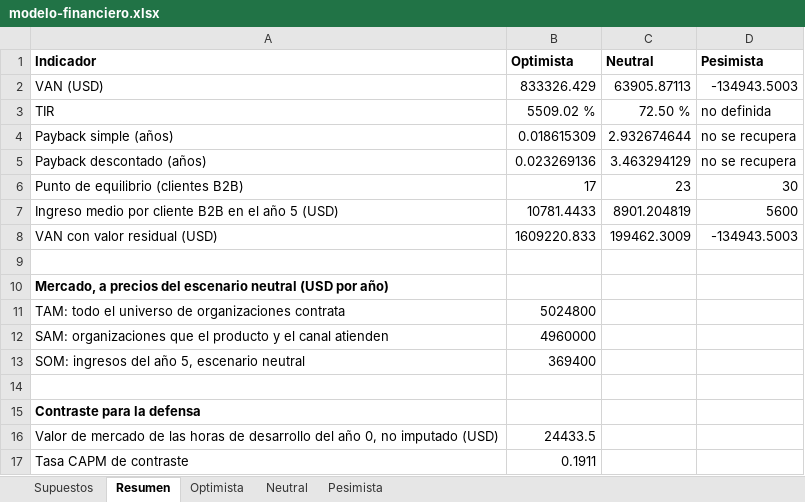
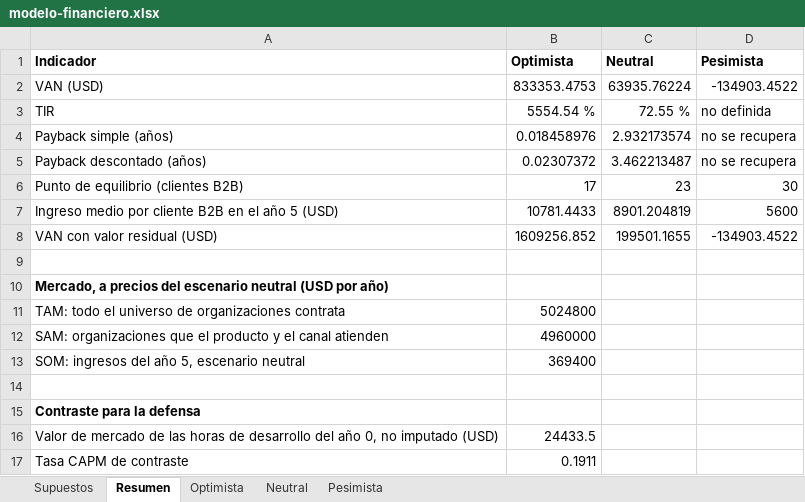
Before and after one commit to martinnbejarano/PFI-Wiki, an Excel workbook: wiki/negocio/modelo-financiero.xlsx, sheet Resumen, drawn as a sheet; values as stored, in another font and other column widths than the file's, no borders; the diff names each change by its address in the sheet, - before the commit and + after, or states it on an @@ line.

```diff
--- a/wiki/negocio/modelo-financiero.xlsx (sheet Resumen)
+++ b/wiki/negocio/modelo-financiero.xlsx (sheet Resumen)
-B2 (Optimista): 833326.429
+B2 (Optimista): 833353.4753
-C2 (Neutral): 63905.87113
+C2 (Neutral): 63935.76224
-D2 (Pesimista): -134943.5003
+D2 (Pesimista): -134903.4522
-B3 (Optimista): 5509.02 %
+B3 (Optimista): 5554.54 %
-C3 (Neutral): 72.50 %
+C3 (Neutral): 72.55 %
-B4 (Optimista): 0.018615309
+B4 (Optimista): 0.018458976
-C4 (Neutral): 2.932674644
+C4 (Neutral): 2.932173574
-B5 (Optimista): 0.023269136
+B5 (Optimista): 0.02307372
-C5 (Neutral): 3.463294129
+C5 (Neutral): 3.462213487
-B8 (Optimista): 1609220.833
+B8 (Optimista): 1609256.852
-C8 (Neutral): 199462.3009
+C8 (Neutral): 199501.1655
-D8 (Pesimista): -134943.5003
+D8 (Pesimista): -134903.4522
```
Also changed, not shown: sheet Neutral, sheet Optimista, sheet Pesimista, sheet Supuestos, formulas that keep their value, 15 other files.
